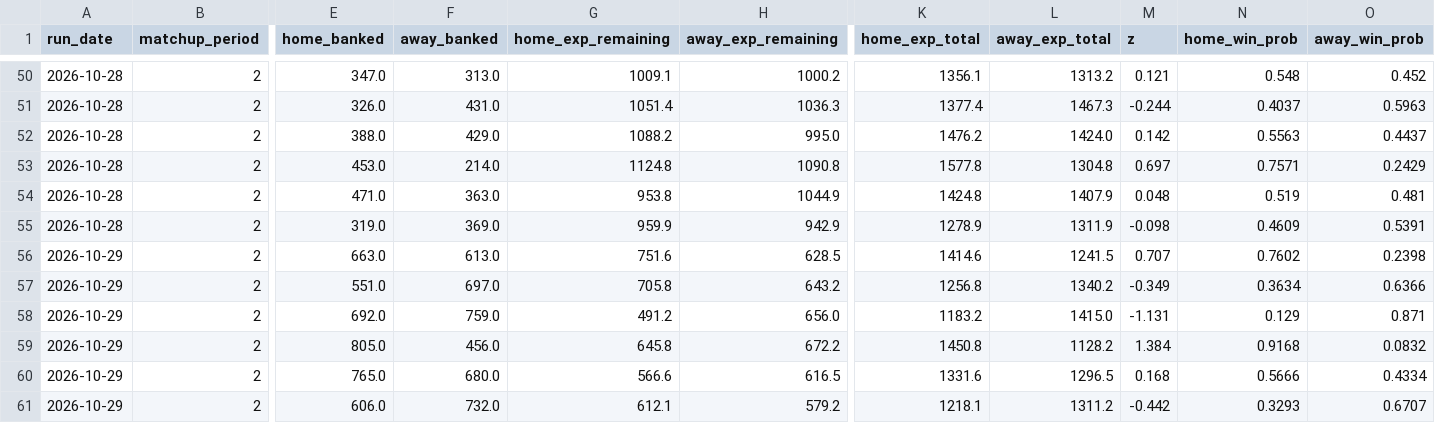
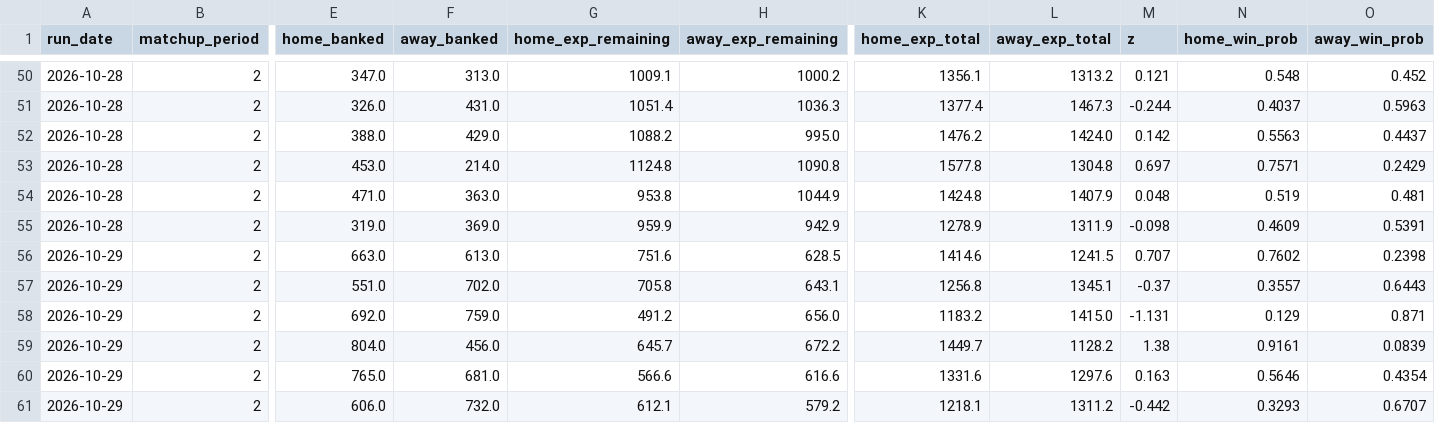
Before and after one commit to qtdooley/espn-fantasy-winprob, a CSV file: data/main/history/win_probability.csv, drawn as a sheet; only a part is shown, gaps mark what is left out; the diff names each change by its address in the sheet, - before the commit and + after, or states it on an @@ line.

```diff
--- a/data/main/history/win_probability.csv
+++ b/data/main/history/win_probability.csv
-F57 (away_banked): 697.0
+F57 (away_banked): 702.0
-H57 (away_exp_remaining): 643.2
+H57 (away_exp_remaining): 643.1
-L57 (away_exp_total): 1340.2
+L57 (away_exp_total): 1345.1
-M57 (z): -0.349
+M57 (z): -0.37
-N57 (home_win_prob): 0.3634
+N57 (home_win_prob): 0.3557
-O57 (away_win_prob): 0.6366
+O57 (away_win_prob): 0.6443
-E59 (home_banked): 805.0
+E59 (home_banked): 804.0
-G59 (home_exp_remaining): 645.8
+G59 (home_exp_remaining): 645.7
-K59 (home_exp_total): 1450.8
+K59 (home_exp_total): 1449.7
-M59 (z): 1.384
+M59 (z): 1.38
-N59 (home_win_prob): 0.9168
+N59 (home_win_prob): 0.9161
-O59 (away_win_prob): 0.0832
+O59 (away_win_prob): 0.0839
-F60 (away_banked): 680.0
+F60 (away_banked): 681.0
-H60 (away_exp_remaining): 616.5
+H60 (away_exp_remaining): 616.6
-L60 (away_exp_total): 1296.5
+L60 (away_exp_total): 1297.6
-M60 (z): 0.168
+M60 (z): 0.163
-N60 (home_win_prob): 0.5666
+N60 (home_win_prob): 0.5646
-O60 (away_win_prob): 0.4334
+O60 (away_win_prob): 0.4354
```
Also changed, not shown: data/main/rosters.csv, data/main/win_probability.csv, 8 other files.
